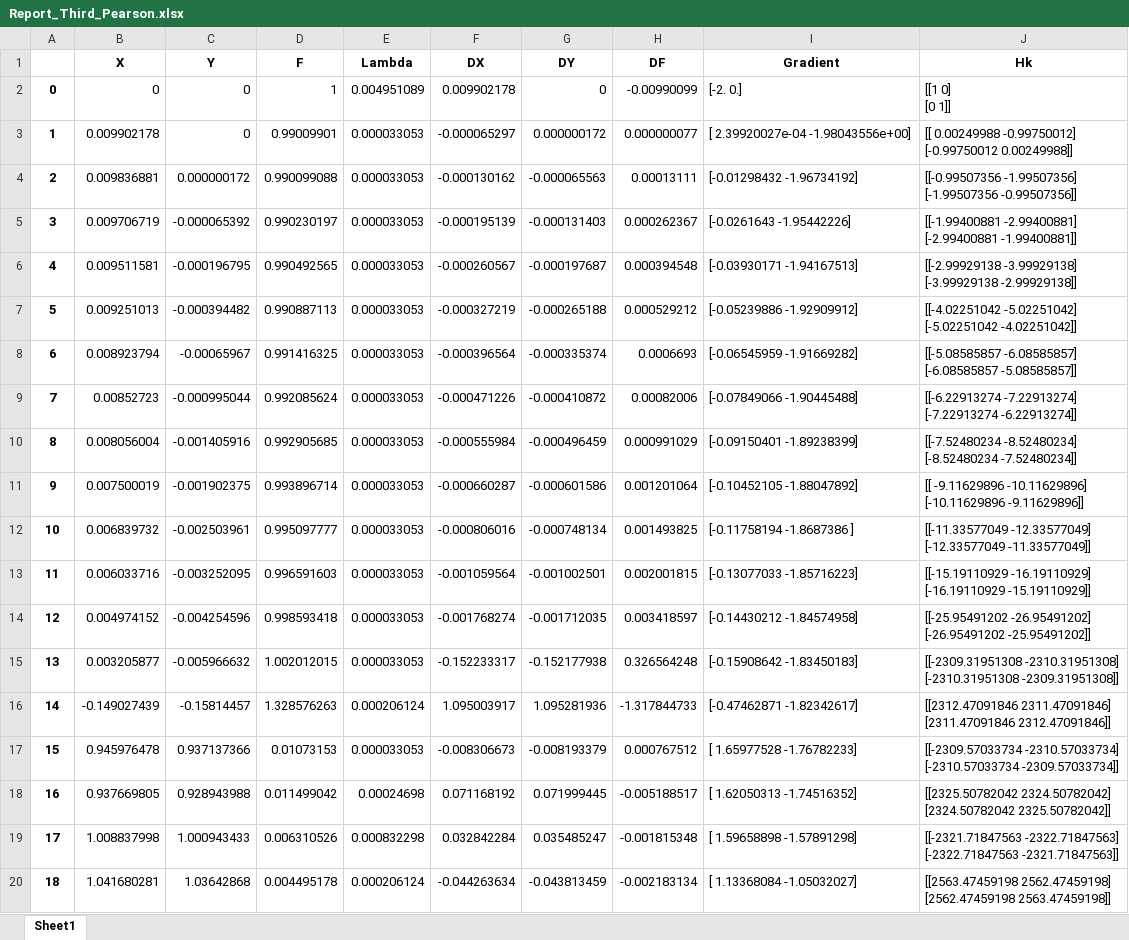
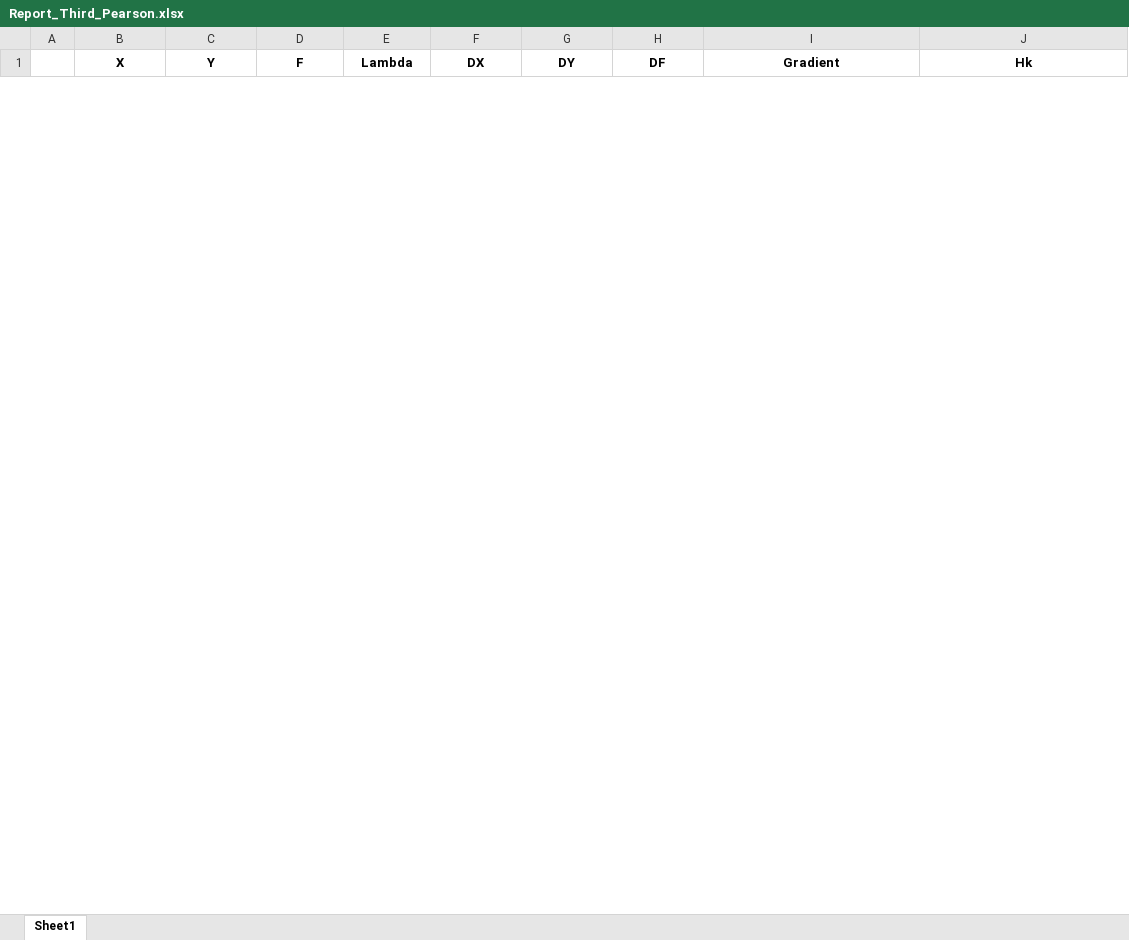
Before and after one commit to Apirol/OptimizationMethods, an Excel workbook: Report_Third_Pearson.xlsx, sheet Sheet1, drawn as a sheet; only a part is shown; values as stored, in another font and other column widths than the file's, no borders; removed rows and columns are numbered as before the commit, all else as after; ↵ is a line break in a cell; the diff covers the shown part only; the diff names each change by its address in the sheet, - before the commit and + after, or states it on an @@ line.

```diff
--- a/Report_Third_Pearson.xlsx (sheet Sheet1)
+++ b/Report_Third_Pearson.xlsx (sheet Sheet1)
-row 2: 0 | 0 | 0 | 1 | 0.004951089 | 0.009902178 | 0 | -0.00990099 | [-2. 0.] | [[1 0] ↵ [0 1]]
-row 3: 1 | 0.009902178 | 0 | 0.99009901 | 0.000033053 | -0.000065297 | 0.000000172 | 0.000000077 | [ 2.39920027e-04 -1.98043556e+00] | [[ 0.00249988 -0.99750012] ↵ [-0.99750012 0.00249988]]
-row 4: 2 | 0.009836881 | 0.000000172 | 0.990099088 | 0.000033053 | -0.000130162 | -0.000065563 | 0.00013111 | [-0.01298432 -1.96734192] | [[-0.99507356 -1.99507356] ↵ [-1.99507356 -0.99507356]]
-row 5: 3 | 0.009706719 | -0.000065392 | 0.990230197 | 0.000033053 | -0.000195139 | -0.000131403 | 0.000262367 | [-0.0261643 -1.95442226] | [[-1.99400881 -2.99400881] ↵ [-2.99400881 -1.99400881]]
-row 6: 4 | 0.009511581 | -0.000196795 | 0.990492565 | 0.000033053 | -0.000260567 | -0.000197687 | 0.000394548 | [-0.03930171 -1.94167513] | [[-2.99929138 -3.99929138] ↵ [-3.99929138 -2.99929138]]
-row 7: 5 | 0.009251013 | -0.000394482 | 0.990887113 | 0.000033053 | -0.000327219 | -0.000265188 | 0.000529212 | [-0.05239886 -1.92909912] | [[-4.02251042 -5.02251042] ↵ [-5.02251042 -4.02251042]]
-row 8: 6 | 0.008923794 | -0.00065967 | 0.991416325 | 0.000033053 | -0.000396564 | -0.000335374 | 0.0006693 | [-0.06545959 -1.91669282] | [[-5.08585857 -6.08585857] ↵ [-6.08585857 -5.08585857]]
-row 9: 7 | 0.00852723 | -0.000995044 | 0.992085624 | 0.000033053 | -0.000471226 | -0.000410872 | 0.00082006 | [-0.07849066 -1.90445488] | [[-6.22913274 -7.22913274] ↵ [-7.22913274 -6.22913274]]
-row 10: 8 | 0.008056004 | -0.001405916 | 0.992905685 | 0.000033053 | -0.000555984 | -0.000496459 | 0.000991029 | [-0.09150401 -1.89238399] | [[-7.52480234 -8.52480234] ↵ [-8.52480234 -7.52480234]]
-row 11: 9 | 0.007500019 | -0.001902375 | 0.993896714 | 0.000033053 | -0.000660287 | -0.000601586 | 0.001201064 | [-0.10452105 -1.88047892] | [[ -9.11629896 -10.11629896] ↵ [-10.11629896 -9.11629896]]
-row 12: 10 | 0.006839732 | -0.002503961 | 0.995097777 | 0.000033053 | -0.000806016 | -0.000748134 | 0.001493825 | [-0.11758194 -1.8687386 ] | [[-11.33577049 -12.33577049] ↵ [-12.33577049 -11.33577049]]
-row 13: 11 | 0.006033716 | -0.003252095 | 0.996591603 | 0.000033053 | -0.001059564 | -0.001002501 | 0.002001815 | [-0.13077033 -1.85716223] | [[-15.19110929 -16.19110929] ↵ [-16.19110929 -15.19110929]]
-row 14: 12 | 0.004974152 | -0.004254596 | 0.998593418 | 0.000033053 | -0.001768274 | -0.001712035 | 0.003418597 | [-0.14430212 -1.84574958] | [[-25.95491202 -26.95491202] ↵ [-26.95491202 -25.95491202]]
-row 15: 13 | 0.003205877 | -0.005966632 | 1.002012015 | 0.000033053 | -0.152233317 | -0.152177938 | 0.326564248 | [-0.15908642 -1.83450183] | [[-2309.31951308 -2310.31951308] ↵ [-2310.31951308 -2309.31951308]]
-row 16: 14 | -0.149027439 | -0.15814457 | 1.328576263 | 0.000206124 | 1.095003917 | 1.095281936 | -1.317844733 | [-0.47462871 -1.82342617] | [[2312.47091846 2311.47091846] ↵ [2311.47091846 2312.47091846]]
-row 17: 15 | 0.945976478 | 0.937137366 | 0.01073153 | 0.000033053 | -0.008306673 | -0.008193379 | 0.000767512 | [ 1.65977528 -1.76782233] | [[-2309.57033734 -2310.57033734] ↵ [-2310.57033734 -2309.57033734]]
-row 18: 16 | 0.937669805 | 0.928943988 | 0.011499042 | 0.00024698 | 0.071168192 | 0.071999445 | -0.005188517 | [ 1.62050313 -1.74516352] | [[2325.50782042 2324.50782042] ↵ [2324.50782042 2325.50782042]]
-row 19: 17 | 1.008837998 | 1.000943433 | 0.006310526 | 0.000832298 | 0.032842284 | 0.035485247 | -0.001815348 | [ 1.59658898 -1.57891298] | [[-2321.71847563 -2322.71847563] ↵ [-2322.71847563 -2321.71847563]]
-row 20: 18 | 1.041680281 | 1.03642868 | 0.004495178 | 0.000206124 | -0.044263634 | -0.043813459 | -0.002183134 | [ 1.13368084 -1.05032027] | [[2563.47459198 2562.47459198] ↵ [2562.47459198 2563.47459198]]
```
Also changed, not shown: 8 added rows and 151 removed rows elsewhere in this sheet, Report.xlsx, Report_Second_Pearson.xlsx, 1 other file.
